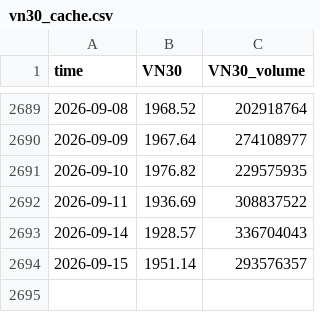
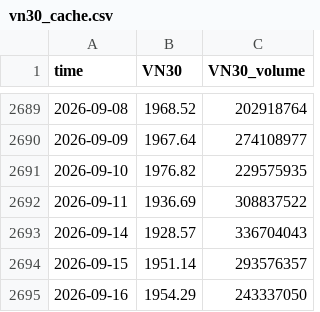
Before and after one commit to cuocsongthinhvuong8868-sketch/onl_quant-platform, a CSV file: data_lake/vn30_cache.csv, drawn as a sheet; only a part is shown, gaps mark what is left out.

```diff
--- a/data_lake/vn30_cache.csv
+++ b/data_lake/vn30_cache.csv
@@ -2694 +2694,2 @@ time,VN30,VN30_volume
 2026-09-15,1951.14,293576357
+2026-09-16,1954.29,243337050
```
Also changed, not shown: data_lake/LaiSuatLienNganHang_Wichart.csv, data_lake/vnindex_cache.csv, 5 other files.
